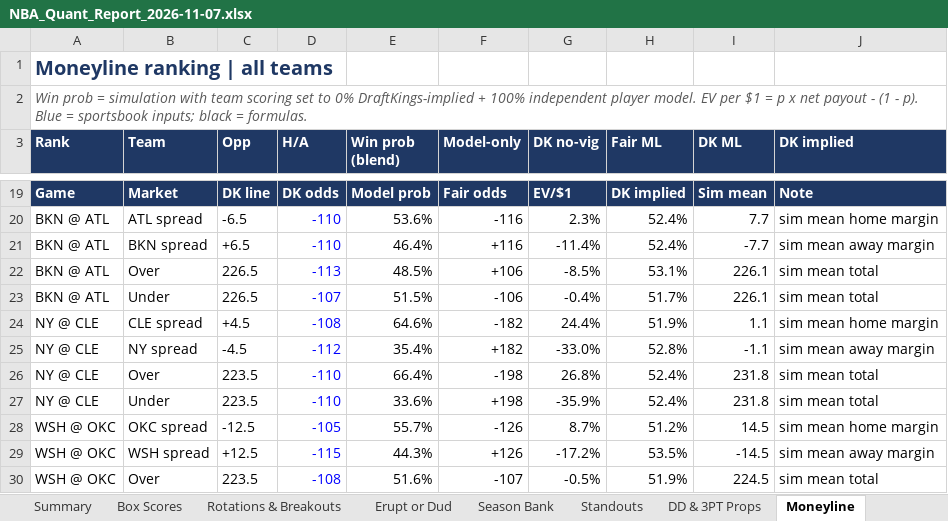
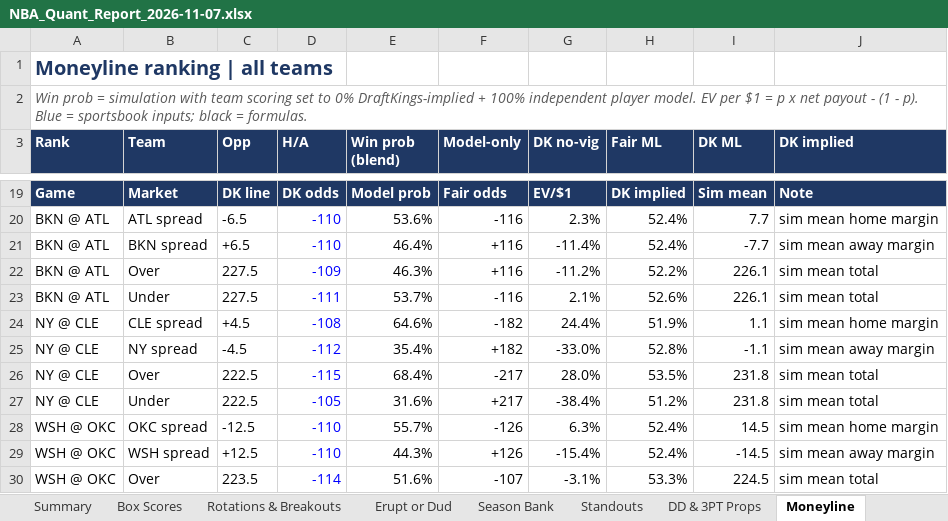
Before and after one commit to HeyShawtty/nba-quant-desk, an Excel workbook: reports/NBA_Quant_Report_2026-11-07.xlsx, sheet Moneyline, drawn as a sheet; only a part is shown, gaps mark what is left out; values as stored, in another font and other column widths than the file's, no borders; the diff covers the shown part only; the diff names each change by its address in the sheet, - before the commit and + after, or states it on an @@ line.

```diff
--- a/reports/NBA_Quant_Report_2026-11-07.xlsx (sheet Moneyline)
+++ b/reports/NBA_Quant_Report_2026-11-07.xlsx (sheet Moneyline)
-C22:C23 (Opp): 226.5
+C22:C23 (Opp): 227.5
-D22 (H/A): -113
+D22 (H/A): -109
-E22 (Win prob (blend)): 48.5%
+E22 (Win prob (blend)): 46.3%
-F22 (Model-only): +106
+F22 (Model-only): +116
-G22 (DK no-vig): -8.5%
+G22 (DK no-vig): -11.2%
-H22 (Fair ML): 53.1%
+H22 (Fair ML): 52.2%
-D23 (H/A): -107
+D23 (H/A): -111
-E23 (Win prob (blend)): 51.5%
+E23 (Win prob (blend)): 53.7%
-F23 (Model-only): -106
+F23 (Model-only): -116
-G23 (DK no-vig): -0.4%
+G23 (DK no-vig): 2.1%
-H23 (Fair ML): 51.7%
+H23 (Fair ML): 52.6%
-C26:C27 (Opp): 223.5
+C26:C27 (Opp): 222.5
-D26 (H/A): -110
+D26 (H/A): -115
-E26 (Win prob (blend)): 66.4%
+E26 (Win prob (blend)): 68.4%
-F26 (Model-only): -198
+F26 (Model-only): -217
-G26 (DK no-vig): 26.8%
+G26 (DK no-vig): 28.0%
-H26 (Fair ML): 52.4%
+H26 (Fair ML): 53.5%
-D27 (H/A): -110
+D27 (H/A): -105
-E27 (Win prob (blend)): 33.6%
+E27 (Win prob (blend)): 31.6%
-F27 (Model-only): +198
+F27 (Model-only): +217
-G27 (DK no-vig): -35.9%
+G27 (DK no-vig): -38.4%
-H27 (Fair ML): 52.4%
+H27 (Fair ML): 51.2%
-D28 (H/A): -105
+D28 (H/A): -110
-G28 (DK no-vig): 8.7%
+G28 (DK no-vig): 6.3%
-H28 (Fair ML): 51.2%
+H28 (Fair ML): 52.4%
-D29 (H/A): -115
+D29 (H/A): -110
-G29 (DK no-vig): -17.2%
+G29 (DK no-vig): -15.4%
-H29 (Fair ML): 53.5%
+H29 (Fair ML): 52.4%
-D30 (H/A): -108
+D30 (H/A): -114
-G30 (DK no-vig): -0.5%
+G30 (DK no-vig): -3.1%
-H30 (Fair ML): 51.9%
+H30 (Fair ML): 53.3%
```
Also changed, not shown: 70 edited cells elsewhere in this sheet, sheet SGP & Boost, sheet Game Model, sheet Tracking Log, sheet Summary, sheet Box Scores, formulas that keep their value, reports/Data_Bank_2026-27.xlsx, 7 other files.
